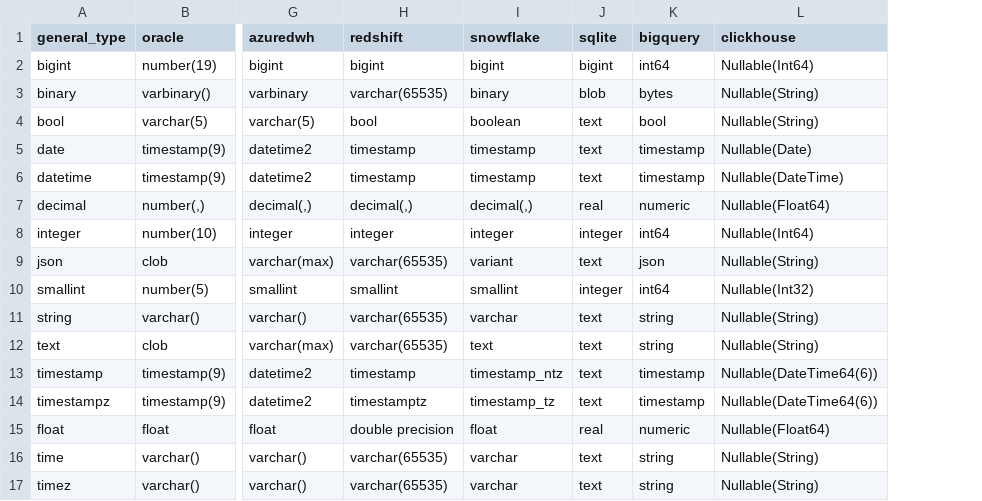
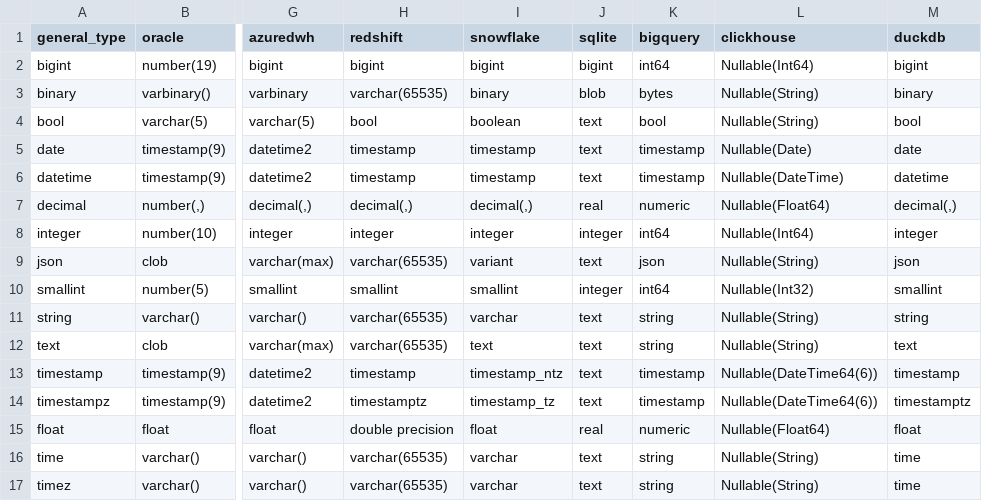
Before and after one commit to flarco/dbio, a TSV file: database/templates/types_general_to_native.tsv, drawn as a sheet; only a part is shown, gaps mark what is left out; the diff names each change by its address in the sheet, - before the commit and + after, or states it on an @@ line.

```diff
--- a/database/templates/types_general_to_native.tsv
+++ b/database/templates/types_general_to_native.tsv
+column M (duckdb), rows 2-17: bigint | binary | bool | date | datetime | decimal(,) | integer | json | smallint | string | text | timestamp | timestamptz | float | time | time
```
Also changed, not shown: database/templates/types_native_to_general.tsv, 9 other files.
